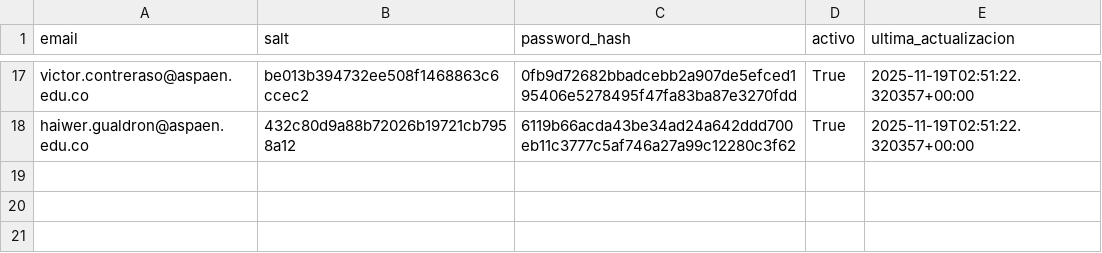
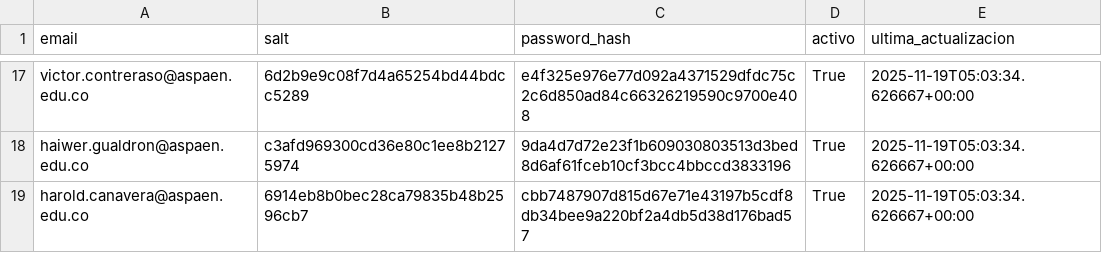
Before and after one commit to Juankserrano7/Simulacros_AGS, a CSV file: auth_users.csv, drawn as a sheet; only a part is shown, gaps mark what is left out; the diff covers the shown part only; the diff names each change by its address in the sheet, - before the commit and + after, or states it on an @@ line.

```diff
--- a/auth_users.csv
+++ b/auth_users.csv
-B17 (salt): be013b394732ee508f1468863c6ccec2
+B17 (salt): 6d2b9e9c08f7d4a65254bd44bdcc5289
-C17 (password_hash): 0fb9d72682bbadcebb2a907de5efced195406e5278495f47fa83ba87e3270fdd
+C17 (password_hash): e4f325e976e77d092a4371529dfdc75c2c6d850ad84c66326219590c9700e408
-E17:E18 (ultima_actualizacion): 2025-11-19T02:51:22.320357+00:00
+E17:E18 (ultima_actualizacion): 2025-11-19T05:03:34.626667+00:00
-B18 (salt): 432c80d9a88b72026b19721cb7958a12
+B18 (salt): c3afd969300cd36e80c1ee8b21275974
-C18 (password_hash): 6119b66acda43be34ad24a642ddd700eb11c3777c5af746a27a99c12280c3f62
+C18 (password_hash): 9da4d7d72e23f1b609030803513d3bed8d6af61fceb10cf3bcc4bbccd3833196
+row 19: harold.canavera@aspaen.edu.co | 6914eb8b0bec28ca79835b48b2596cb7 | cbb7487907d815d67e71e43197b5cdf8db34bee9a220bf2a4db5d38d176bad57 | True | 2025-11-19T05:03:34.626667+00:00
```
Also changed, not shown: 45 edited cells elsewhere in this file.
